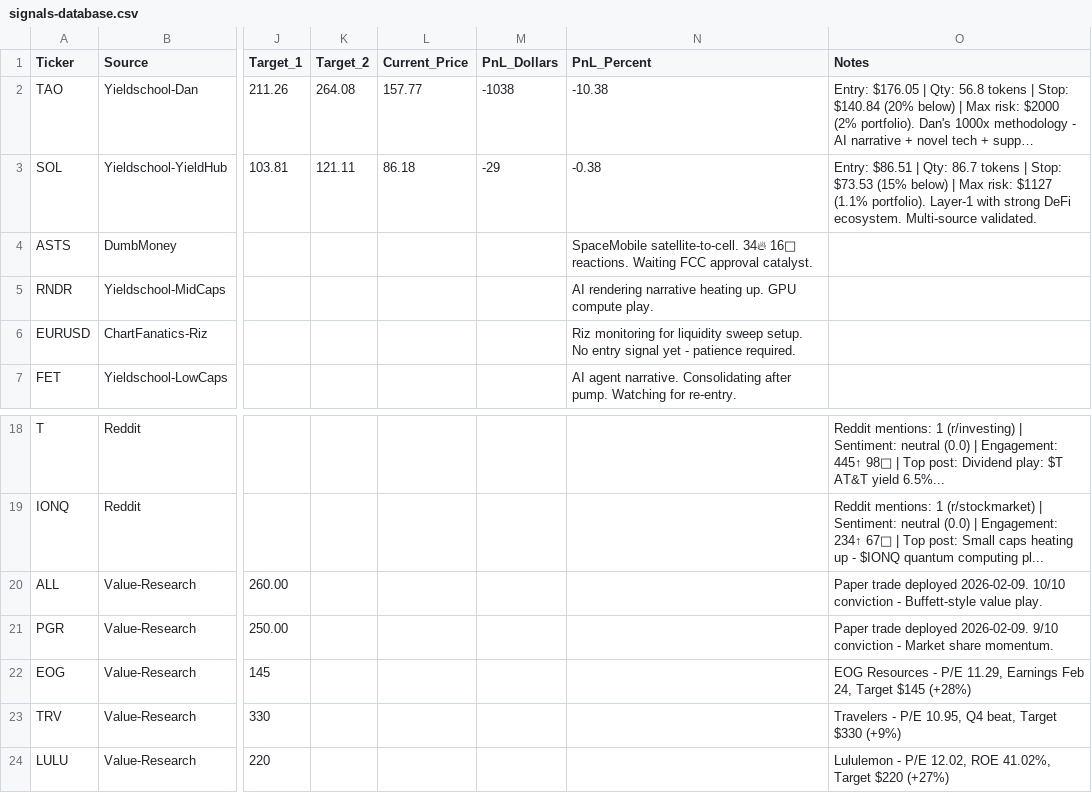
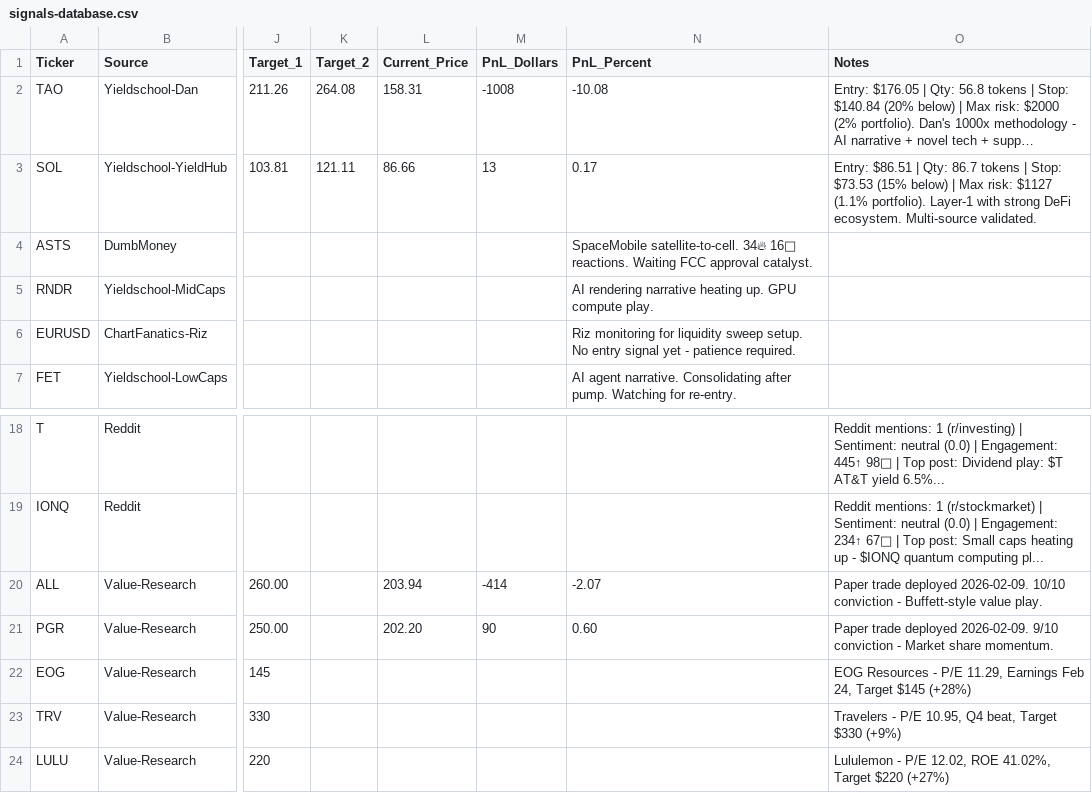
Before and after one commit to joselo-ai/roostr-research, a CSV file: trading/signals-database.csv, drawn as a sheet; only a part is shown, gaps mark what is left out; long unchanged cells end in …; the diff names each change by its address in the sheet, - before the commit and + after, or states it on an @@ line.

Commit message:
Update positions: PGR +0.60%, ALL -2.07%

```diff
--- a/trading/signals-database.csv
+++ b/trading/signals-database.csv
-L2 (Current_Price): 157.77
+L2 (Current_Price): 158.31
-M2 (PnL_Dollars): -1038
+M2 (PnL_Dollars): -1008
-N2 (PnL_Percent): -10.38
+N2 (PnL_Percent): -10.08
-L3 (Current_Price): 86.18
+L3 (Current_Price): 86.66
-M3 (PnL_Dollars): -29
+M3 (PnL_Dollars): 13
-N3 (PnL_Percent): -0.38
+N3 (PnL_Percent): 0.17
-L20 (Current_Price): (empty)
+L20 (Current_Price): 203.94
-M20 (PnL_Dollars): (empty)
+M20 (PnL_Dollars): -414
-N20 (PnL_Percent): (empty)
+N20 (PnL_Percent): -2.07
-L21 (Current_Price): (empty)
+L21 (Current_Price): 202.20
-M21 (PnL_Dollars): (empty)
+M21 (PnL_Dollars): 90
-N21 (PnL_Percent): (empty)
+N21 (PnL_Percent): 0.60
```
